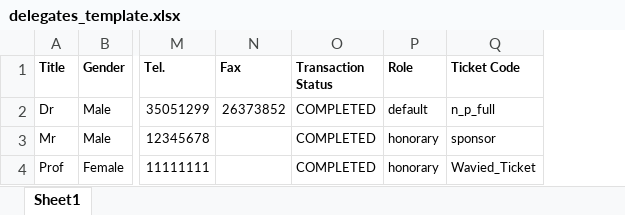
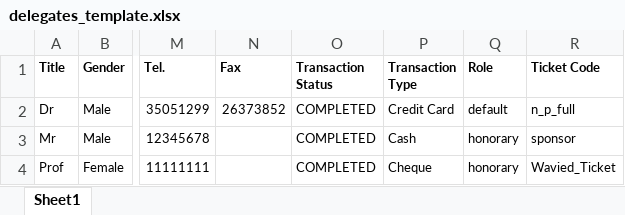
Before and after one commit to xavierauana/cuems, an Excel workbook: storage/app/templates/delegates_template.xlsx, sheet Sheet1, drawn as a sheet; only a part is shown, gaps mark what is left out; values as stored, in another font and other column widths than the file's, no borders; the diff names each change by its address in the sheet, - before the commit and + after, or states it on an @@ line.

```diff
--- a/storage/app/templates/delegates_template.xlsx (sheet Sheet1)
+++ b/storage/app/templates/delegates_template.xlsx (sheet Sheet1)
+column P (Transaction Type), rows 2-4: Credit Card | Cash | Cheque
```
Also changed, not shown: 46 other files.
